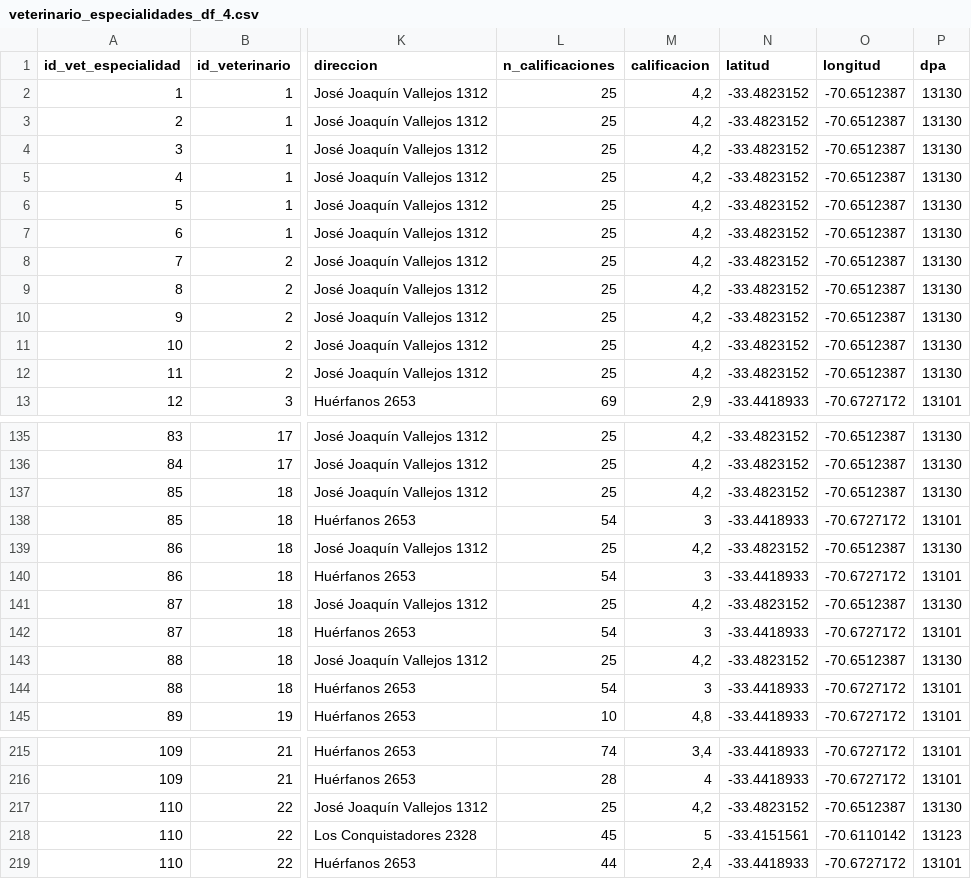
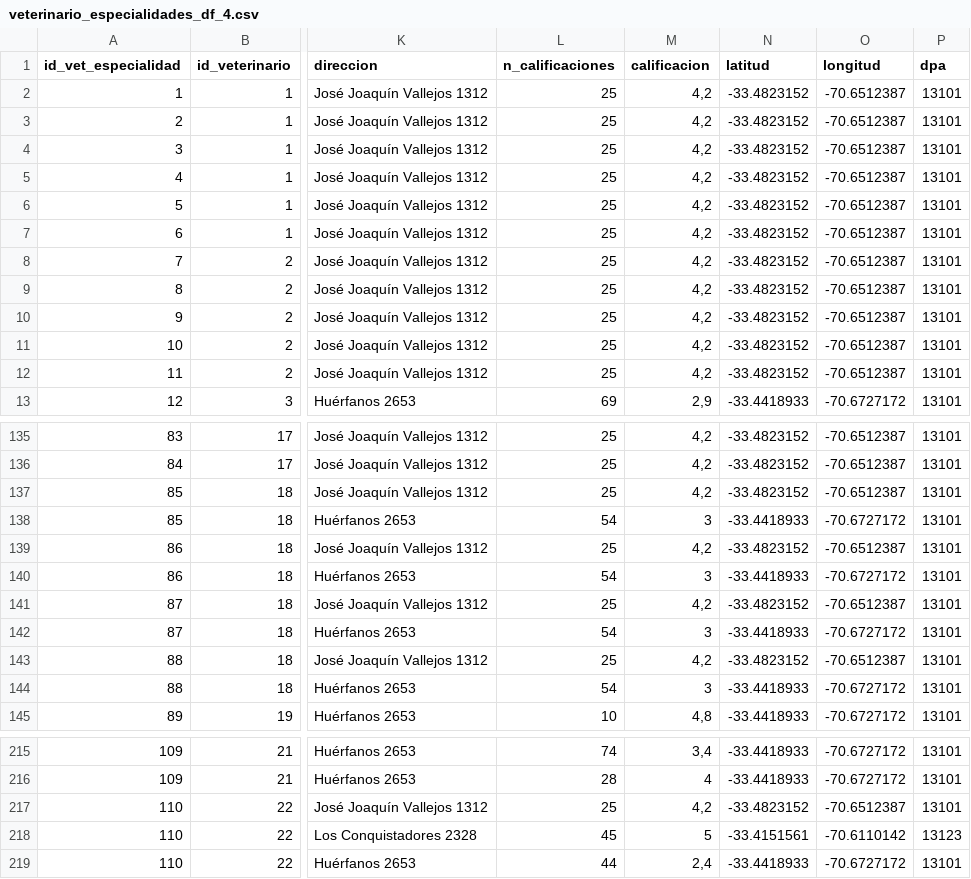
Before and after one commit to alejandrohenriquezr/Frontend_paw_care2, a CSV file: data/veterinario_especialidades_df_4.csv, drawn as a sheet; only a part is shown, gaps mark what is left out; the diff covers the shown part only; the diff names each change by its address in the sheet, - before the commit and + after, or states it on an @@ line.

```diff
--- a/data/veterinario_especialidades_df_4.csv
+++ b/data/veterinario_especialidades_df_4.csv
-P2:P12 (dpa): 13130
+P2:P12 (dpa): 13101
-P135:P137 (dpa): 13130
+P135:P137 (dpa): 13101
-P139 (dpa): 13130
+P139 (dpa): 13101
-P141 (dpa): 13130
+P141 (dpa): 13101
-P143 (dpa): 13130
+P143 (dpa): 13101
-P217 (dpa): 13130
+P217 (dpa): 13101
```
Also changed, not shown: 27 edited cells elsewhere in this file, data/clientes_mascotas.csv, data/clinicas.csv, 16 other files.
